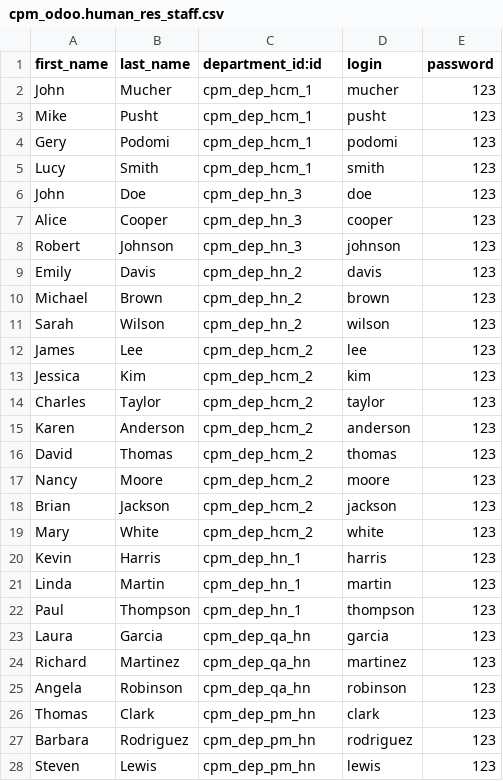
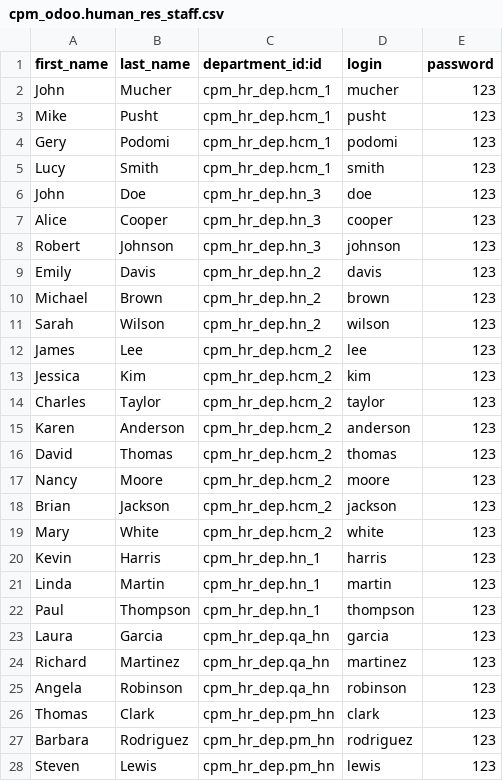
Before and after one commit to Hachigaz/cpm-odoo-proj, a CSV file: src/addons/cpm_odoo/init_res/cpm_odoo.human_res_staff.csv, drawn as a sheet; only a part is shown; the diff covers the shown part only.

```diff
--- a/src/addons/cpm_odoo/init_res/cpm_odoo.human_res_staff.csv
+++ b/src/addons/cpm_odoo/init_res/cpm_odoo.human_res_staff.csv
@@ -1,28 +1,28 @@
 first_name,last_name,department_id:id,login,password
-"John","Mucher","cpm_dep_hcm_1","mucher","123"
-"Mike","Pusht","cpm_dep_hcm_1","pusht","123"
-"Gery","Podomi","cpm_dep_hcm_1","podomi","123"
-"Lucy","Smith","cpm_dep_hcm_1","smith","123"
-"John","Doe","cpm_dep_hn_3","doe","123"
-"Alice","Cooper","cpm_dep_hn_3","cooper","123"
-"Robert","Johnson","cpm_dep_hn_3","johnson","123"
-"Emily","Davis","cpm_dep_hn_2","davis","123"
-"Michael","Brown","cpm_dep_hn_2","brown","123"
-"Sarah","Wilson","cpm_dep_hn_2","wilson","123"
-"James","Lee","cpm_dep_hcm_2","lee","123"
-"Jessica","Kim","cpm_dep_hcm_2","kim","123"
-"Charles","Taylor","cpm_dep_hcm_2","taylor","123"
-"Karen","Anderson","cpm_dep_hcm_2","anderson","123"
-"David","Thomas","cpm_dep_hcm_2","thomas","123"
-"Nancy","Moore","cpm_dep_hcm_2","moore","123"
-"Brian","Jackson","cpm_dep_hcm_2","jackson","123"
-"Mary","White","cpm_dep_hcm_2","white","123"
-"Kevin","Harris","cpm_dep_hn_1","harris","123"
-"Linda","Martin","cpm_dep_hn_1","martin","123"
-"Paul","Thompson","cpm_dep_hn_1","thompson","123"
-"Laura","Garcia","cpm_dep_qa_hn","garcia","123"
-"Richard","Martinez","cpm_dep_qa_hn","martinez","123"
-"Angela","Robinson","cpm_dep_qa_hn","robinson","123"
-"Thomas","Clark","cpm_dep_pm_hn","clark","123"
-"Barbara","Rodriguez","cpm_dep_pm_hn","rodriguez","123"
-"Steven","Lewis","cpm_dep_pm_hn","lewis","123"
+"John","Mucher","cpm_hr_dep.hcm_1","mucher","123"
+"Mike","Pusht","cpm_hr_dep.hcm_1","pusht","123"
+"Gery","Podomi","cpm_hr_dep.hcm_1","podomi","123"
+"Lucy","Smith","cpm_hr_dep.hcm_1","smith","123"
+"John","Doe","cpm_hr_dep.hn_3","doe","123"
+"Alice","Cooper","cpm_hr_dep.hn_3","cooper","123"
+"Robert","Johnson","cpm_hr_dep.hn_3","johnson","123"
+"Emily","Davis","cpm_hr_dep.hn_2","davis","123"
+"Michael","Brown","cpm_hr_dep.hn_2","brown","123"
+"Sarah","Wilson","cpm_hr_dep.hn_2","wilson","123"
+"James","Lee","cpm_hr_dep.hcm_2","lee","123"
+"Jessica","Kim","cpm_hr_dep.hcm_2","kim","123"
+"Charles","Taylor","cpm_hr_dep.hcm_2","taylor","123"
+"Karen","Anderson","cpm_hr_dep.hcm_2","anderson","123"
+"David","Thomas","cpm_hr_dep.hcm_2","thomas","123"
+"Nancy","Moore","cpm_hr_dep.hcm_2","moore","123"
+"Brian","Jackson","cpm_hr_dep.hcm_2","jackson","123"
+"Mary","White","cpm_hr_dep.hcm_2","white","123"
+"Kevin","Harris","cpm_hr_dep.hn_1","harris","123"
+"Linda","Martin","cpm_hr_dep.hn_1","martin","123"
+"Paul","Thompson","cpm_hr_dep.hn_1","thompson","123"
+"Laura","Garcia","cpm_hr_dep.qa_hn","garcia","123"
+"Richard","Martinez","cpm_hr_dep.qa_hn","martinez","123"
+"Angela","Robinson","cpm_hr_dep.qa_hn","robinson","123"
+"Thomas","Clark","cpm_hr_dep.pm_hn","clark","123"
+"Barbara","Rodriguez","cpm_hr_dep.pm_hn","rodriguez","123"
+"Steven","Lewis","cpm_hr_dep.pm_hn","lewis","123"
```
Also changed, not shown: 14 edited cells elsewhere in this file, src/addons/cpm_odoo/init_res/cpm_odoo.documents_document_set.csv, src/addons/cpm_odoo/init_res/dump/cpm_odoo.root_project.csv, 43 other files.
